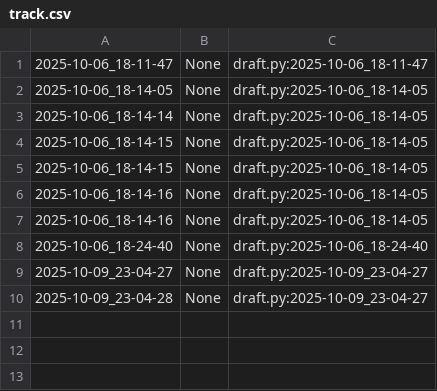
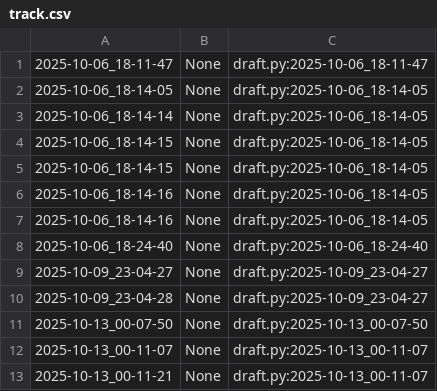
Before and after one commit to qxcode-course/poo-dd-ab-bloco-a-woanny, a CSV file: myrep/.tko/track/poo@chinela/track.csv, drawn as a sheet; the diff names each change by its address in the sheet, - before the commit and + after, or states it on an @@ line.

Commit message:
Chinela finalizada

```diff
--- a/myrep/.tko/track/poo@chinela/track.csv
+++ b/myrep/.tko/track/poo@chinela/track.csv
+row 11: 2025-10-13_00-07-50 | None | draft.py:2025-10-13_00-07-50
+row 12: 2025-10-13_00-11-07 | None | draft.py:2025-10-13_00-11-07
+row 13: 2025-10-13_00-11-21 | None | draft.py:2025-10-13_00-11-07
```
Also changed, not shown: 7 other files.
